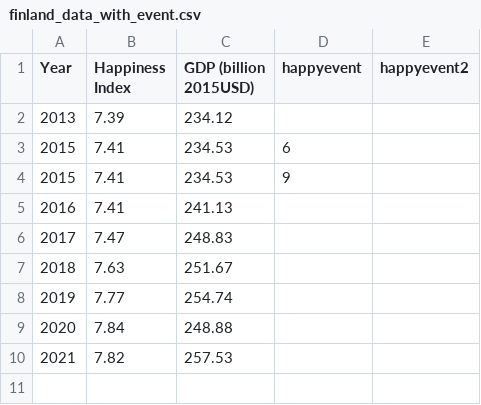
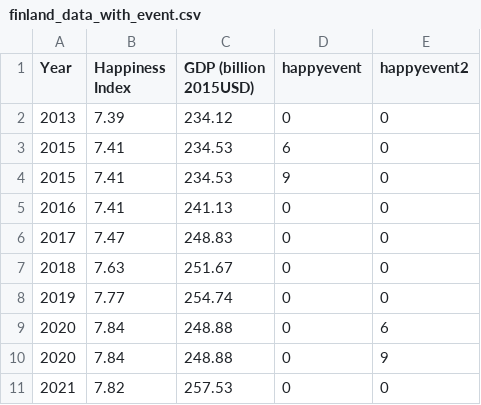
Before and after one commit to ConorQuah/ConorQuah.github.io, a CSV file: finland_data_with_event.csv, drawn as a sheet.

Commit message:
Update finland_data_with_event.csv

```diff
--- a/finland_data_with_event.csv
+++ b/finland_data_with_event.csv
@@ -1,10 +1,11 @@
 Year,Happiness Index ,GDP (billion 2015USD),happyevent,happyevent2
-2013,7.39,234.12,,
-2015,7.41,234.53,6,
-2015,7.41,234.53,9
-2016,7.41,241.13,,
-2017,7.47,248.83,,
-2018,7.63,251.67,,
-2019,7.77,254.74,,
-2020,7.84,248.88,,
-2021,7.82,257.53,,
+2013,7.39,234.12,0,0
+2015,7.41,234.53,6,0
+2015,7.41,234.53,9,0
+2016,7.41,241.13,0,0
+2017,7.47,248.83,0,0
+2018,7.63,251.67,0,0
+2019,7.77,254.74,0,0
+2020,7.84,248.88,0,6
+2020,7.84,248.88,0,9
+2021,7.82,257.53,0,0
```
